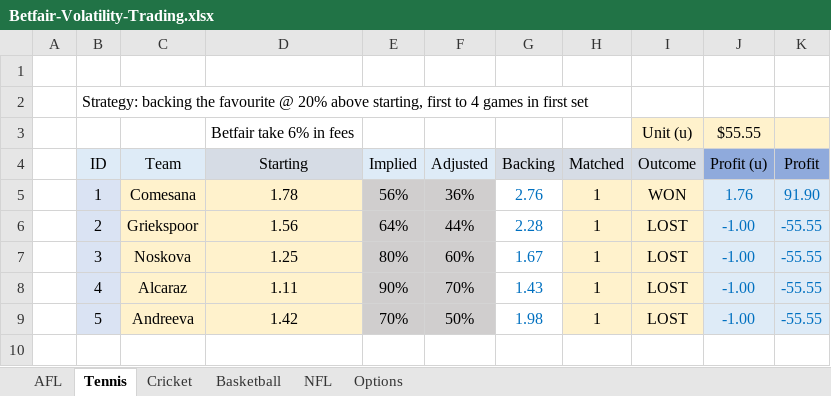
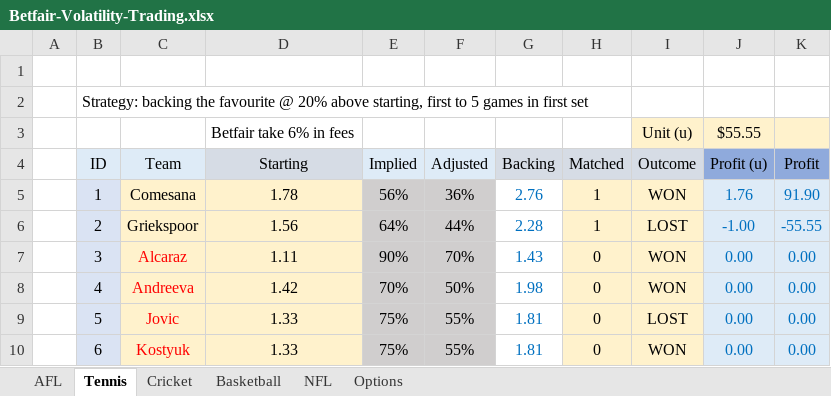
Before and after one commit to zazwaz12/BetfairExcel, an Excel workbook: Betfair-Volatility-Trading.xlsx, sheet Tennis, drawn as a sheet; values as stored, in another font and other column widths than the file's, no borders; the diff names each change by its address in the sheet, - before the commit and + after, or states it on an @@ line.

Commit message:
Add files via upload

```diff
--- a/Betfair-Volatility-Trading.xlsx (sheet Tennis)
+++ b/Betfair-Volatility-Trading.xlsx (sheet Tennis)
-B2 (ID): …first to 4 games in…
+B2 (ID): …first to 5 games in…
-C7 (Team): Noskova
+C7 (Team): Alcaraz
-C7:C9 text colour: black
+C7:C9 text colour: #FF0000
-D7 (Starting): 1.25
+D7 (Starting): 1.11
-E7 (Implied): 80%
+E7 (Implied): 90%
-F7 (Adjusted): 60%
+F7 (Adjusted): 70%
-G7 (Backing): 1.67
+G7 (Backing): 1.43
-H7:H9 (Matched): 1
+H7:H9 (Matched): 0
-I7:I8 (Outcome): LOST
+I7:I8 (Outcome): WON
-J7:J9 (Profit (u)): -1.00
+J7:J9 (Profit (u)): 0.00
-K7:K9 (Profit): -55.55
+K7:K9 (Profit): 0.00
-C8 (Team): Alcaraz
+C8 (Team): Andreeva
-D8 (Starting): 1.11
+D8 (Starting): 1.42
-E8 (Implied): 90%
+E8 (Implied): 70%
-F8 (Adjusted): 70%
+F8 (Adjusted): 50%
-G8 (Backing): 1.43
+G8 (Backing): 1.98
-C9 (Team): Andreeva
+C9 (Team): Jovic
-D9 (Starting): 1.42
+D9 (Starting): 1.33
-E9 (Implied): 70%
+E9 (Implied): 75%
-F9 (Adjusted): 50%
+F9 (Adjusted): 55%
-G9 (Backing): 1.98
+G9 (Backing): 1.81
+row 10:  | 6 | Kostyuk | 1.33 | 75% | 55% | 1.81 | 0 | WON | 0.00 | 0.00
```
Also changed, not shown: sheet AFL.
